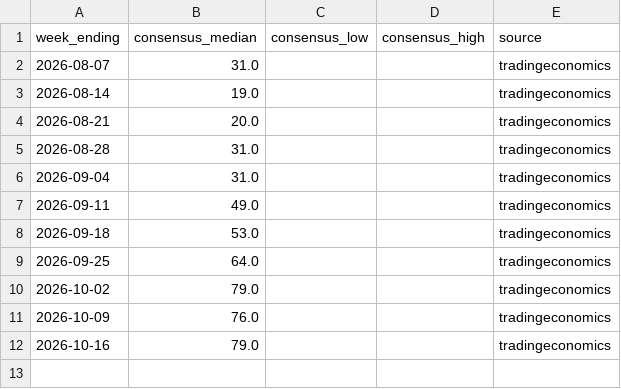
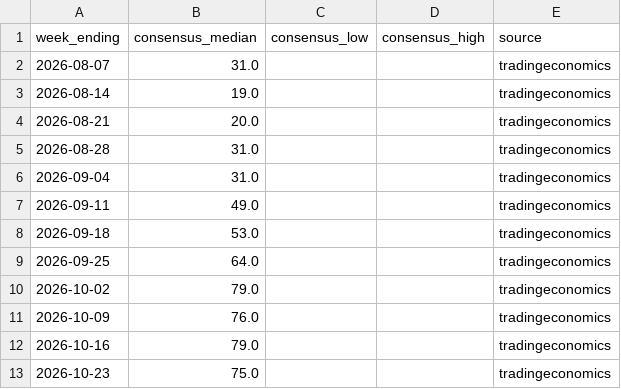
Before and after one commit to JakeA02/EduardoSaverin, a CSV file: data/consensus/consensus.csv, drawn as a sheet; the diff names each change by its address in the sheet, - before the commit and + after, or states it on an @@ line.

```diff
--- a/data/consensus/consensus.csv
+++ b/data/consensus/consensus.csv
+row 13: 2026-10-23 | 75.0 |  |  | tradingeconomics
```
Also changed, not shown: data/paper/kalshi_trades.csv, data/paper/trades.csv, 7 other files.
